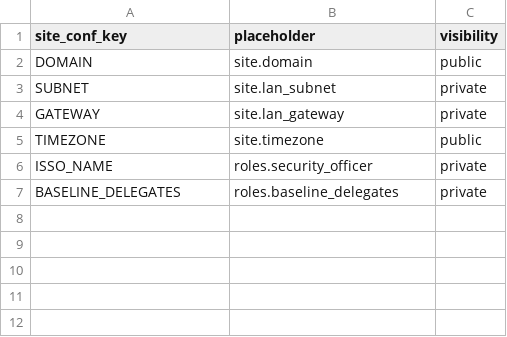
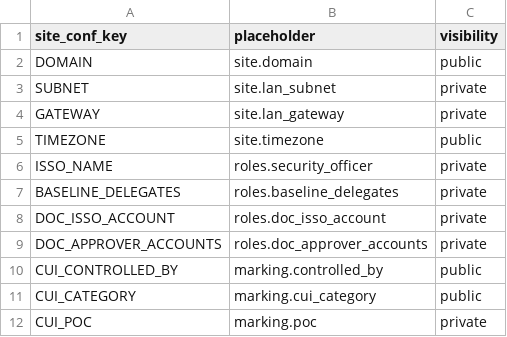
Before and after one commit to The-CyberHygiene-Project/chp-templates, a CSV file: site-conf-mapping.csv, drawn as a sheet.

Commit message:
chp-templates 1.4.0: marked controlled-document templates (doc/), five new site.conf mappings, Rev 2 narratives for the document workflow (content 1.2.5)
- doc/cui/CUI_Template_v0.1-DRAFT.{docx,xlsx,md}: CUI banner on every page, designation block on page one with
  {{CUI_CONTROLLED_BY}}, {{CUI_CATEGORY}}, {{CUI_POC}} (filled by chp-site doc new); doc/noncui/ twins unmarked.
  Generated byte-reproducibly by tools/make_doc_templates.py (stdlib, stored zip members, fixed dates).
- site-conf-mapping.csv + vocabulary.md: DOC_ISSO_ACCOUNT, DOC_APPROVER_ACCOUNTS, CUI_CONTROLLED_BY, CUI_CATEGORY,
  CUI_POC (new rows only).
- Narratives 3.1.3, 3.1.22, 3.3.1, 3.4.3, 3.8.4 (now partial), 3.8.9 (now partial), 3.13.8 for the optional
  document server (idm-assistant ISO 0.7.0): download/re-upload residual, MD5 degraded mode, chp-canary,
  chp-publisher, alert text with CUI file names, approval/override alerts and the forgery residual.
- Additive only; every new file is listed in RELEASE-NOTES-1.4.0.md.

```diff
--- a/site-conf-mapping.csv
+++ b/site-conf-mapping.csv
@@ -7 +7,6 @@ ISSO_NAME,roles.security_officer,private
 BASELINE_DELEGATES,roles.baseline_delegates,private
+DOC_ISSO_ACCOUNT,roles.doc_isso_account,private
+DOC_APPROVER_ACCOUNTS,roles.doc_approver_accounts,private
+CUI_CONTROLLED_BY,marking.controlled_by,public
+CUI_CATEGORY,marking.cui_category,public
+CUI_POC,marking.poc,private
```
Also changed, not shown: 22 other files.
